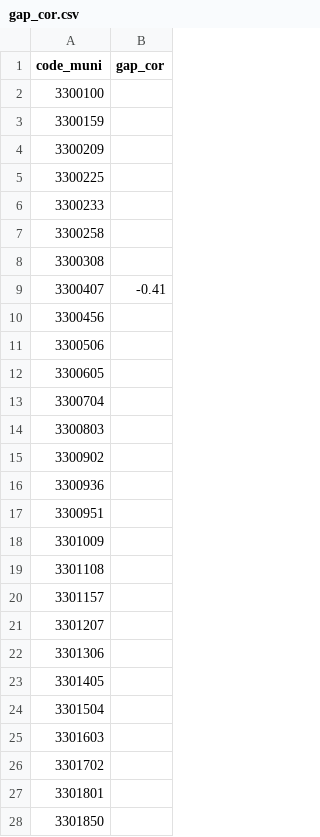
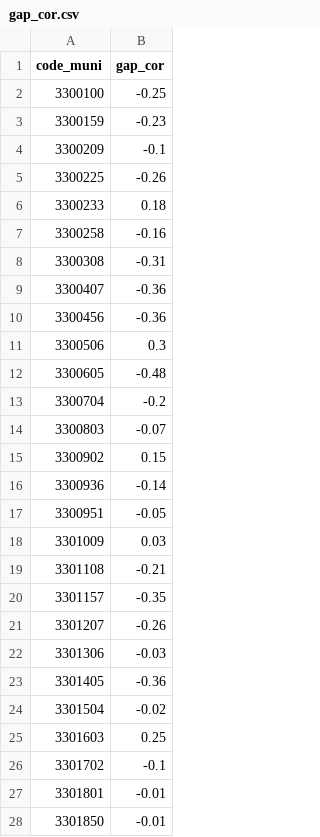
Before and after one commit to fredericofilho-iesp/atlas-desigualdade-termica, a CSV file: dados/indicadores/estado-rj/gap_cor.csv, drawn as a sheet; only a part is shown; the diff covers the shown part only.

```diff
--- a/dados/indicadores/estado-rj/gap_cor.csv
+++ b/dados/indicadores/estado-rj/gap_cor.csv
@@ -1,28 +1,28 @@
 "code_muni","gap_cor"
-"3300100",
-"3300159",
-"3300209",
-"3300225",
-"3300233",
-"3300258",
-"3300308",
-"3300407",-0.41
-"3300456",
-"3300506",
-"3300605",
-"3300704",
-"3300803",
-"3300902",
-"3300936",
-"3300951",
-"3301009",
-"3301108",
-"3301157",
-"3301207",
-"3301306",
-"3301405",
-"3301504",
-"3301603",
-"3301702",
-"3301801",
-"3301850",
+"3300100",-0.25
+"3300159",-0.23
+"3300209",-0.1
+"3300225",-0.26
+"3300233",0.18
+"3300258",-0.16
+"3300308",-0.31
+"3300407",-0.36
+"3300456",-0.36
+"3300506",0.3
+"3300605",-0.48
+"3300704",-0.2
+"3300803",-0.07
+"3300902",0.15
+"3300936",-0.14
+"3300951",-0.05
+"3301009",0.03
+"3301108",-0.21
+"3301157",-0.35
+"3301207",-0.26
+"3301306",-0.03
+"3301405",-0.36
+"3301504",-0.02
+"3301603",0.25
+"3301702",-0.1
+"3301801",-0.01
+"3301850",-0.01
```
Also changed, not shown: 65 edited cells elsewhere in this file, dados/indicadores/estado-rj/gap_renda.csv, dados/indicadores/estado-rj/lst_dif_estado.csv, 9 other files.
